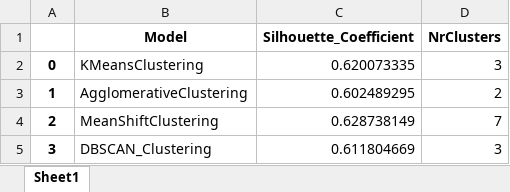
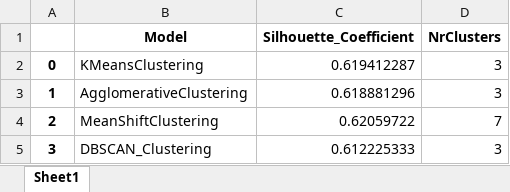
Before and after one commit to mossdet/ml_framework, an Excel workbook: Tables/Clustering_Results.xlsx, sheet Sheet1, drawn as a sheet; values as stored, in another font and other column widths than the file's, no borders; the diff names each change by its address in the sheet, - before the commit and + after, or states it on an @@ line.

```diff
--- a/Tables/Clustering_Results.xlsx (sheet Sheet1)
+++ b/Tables/Clustering_Results.xlsx (sheet Sheet1)
-C2 (Silhouette_Coefficient): 0.620073335
+C2 (Silhouette_Coefficient): 0.619412287
-C3 (Silhouette_Coefficient): 0.602489295
+C3 (Silhouette_Coefficient): 0.618881296
-D3 (NrClusters): 2
+D3 (NrClusters): 3
-C4 (Silhouette_Coefficient): 0.628738149
+C4 (Silhouette_Coefficient): 0.62059722
-C5 (Silhouette_Coefficient): 0.611804669
+C5 (Silhouette_Coefficient): 0.612225333
```
Also changed, not shown: Tables/Classification_Results.xlsx, Tables/Regression_Results.xlsx, 23 other files.
